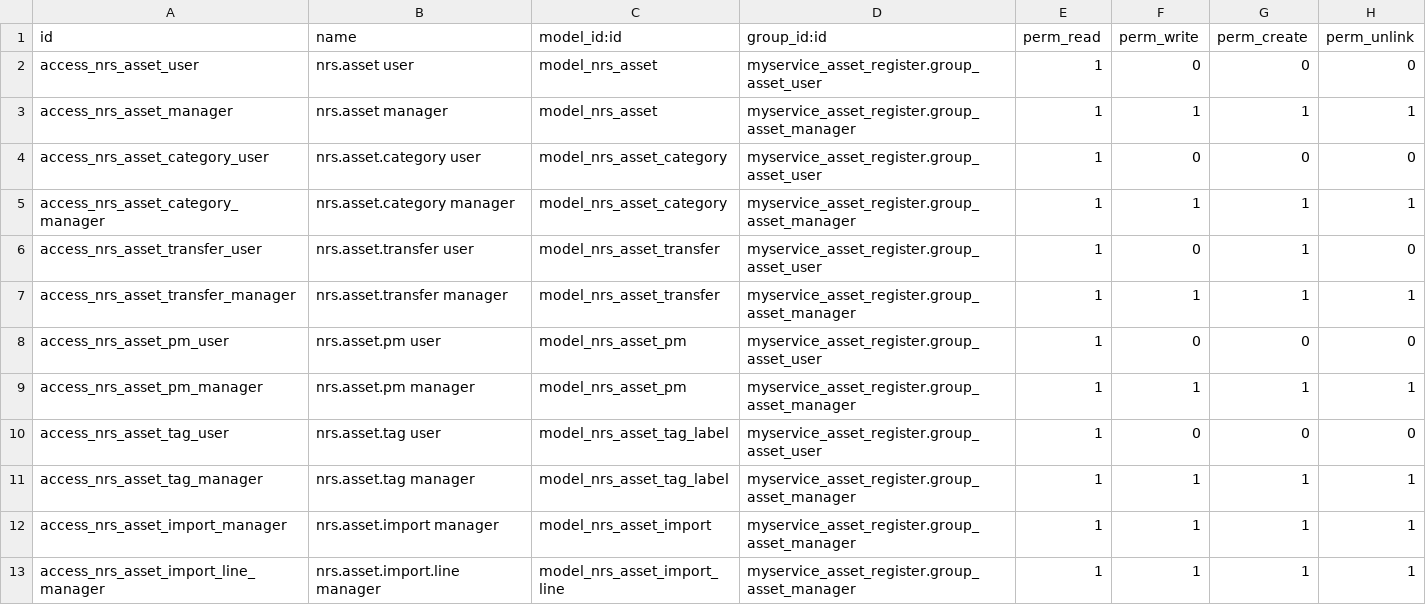
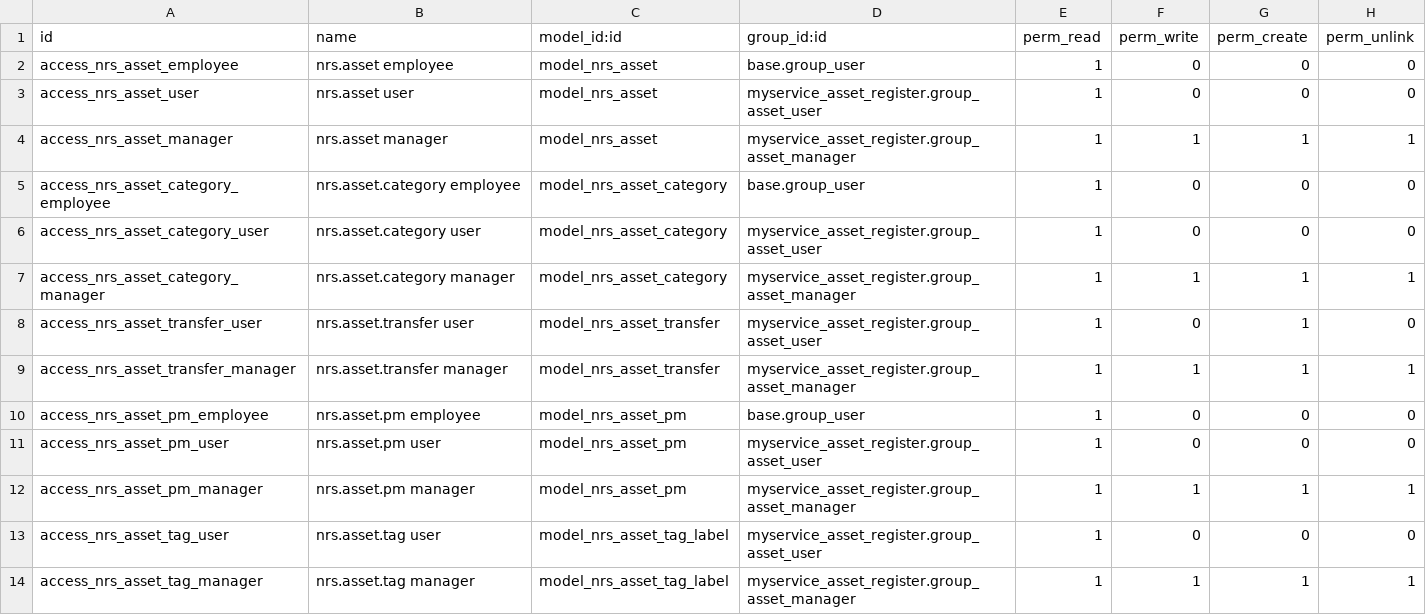
Before and after one commit to wmlmetro/Cadra, a CSV file: myservice_asset_register/security/ir.model.access.csv, drawn as a sheet; only a part is shown; the shorter side is filled out with more unchanged rows.

Commit message:
feat: nrs_asset_dashboard — OWL dashboard with map, barcode station, KPIs, PM, categories

```diff
--- a/myservice_asset_register/security/ir.model.access.csv
+++ b/myservice_asset_register/security/ir.model.access.csv
@@ -1,4 +1,6 @@
 id,name,model_id:id,group_id:id,perm_read,perm_write,perm_create,perm_unlink
+access_nrs_asset_employee,nrs.asset employee,model_nrs_asset,base.group_user,1,0,0,0
 access_nrs_asset_user,nrs.asset user,model_nrs_asset,myservice_asset_register.group_asset_user,1,0,0,0
 access_nrs_asset_manager,nrs.asset manager,model_nrs_asset,myservice_asset_register.group_asset_manager,1,1,1,1
+access_nrs_asset_category_employee,nrs.asset.category employee,model_nrs_asset_category,base.group_user,1,0,0,0
 access_nrs_asset_category_user,nrs.asset.category user,model_nrs_asset_category,myservice_asset_register.group_asset_user,1,0,0,0
@@ -7,2 +9,3 @@ access_nrs_asset_transfer_user,nrs.asset.transfer user,model_nrs_asset_transfer,
 access_nrs_asset_transfer_manager,nrs.asset.transfer manager,model_nrs_asset_transfer,myservice_asset_register.group_asset_manager,1,1,1,1
+access_nrs_asset_pm_employee,nrs.asset.pm employee,model_nrs_asset_pm,base.group_user,1,0,0,0
 access_nrs_asset_pm_user,nrs.asset.pm user,model_nrs_asset_pm,myservice_asset_register.group_asset_user,1,0,0,0
```
